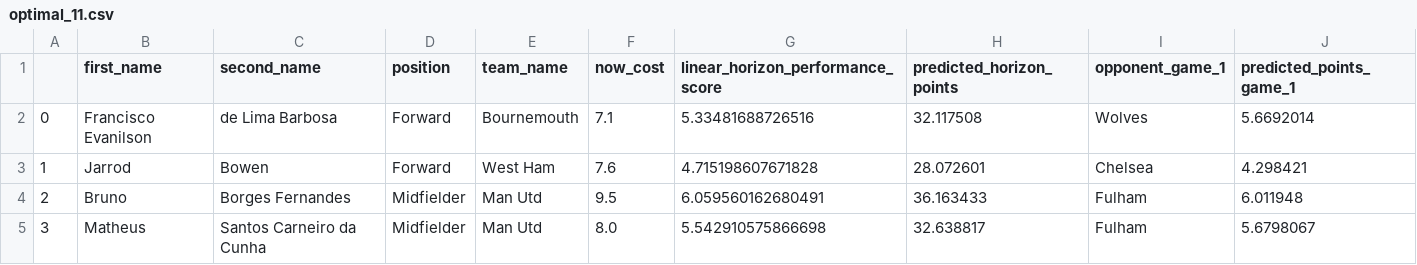
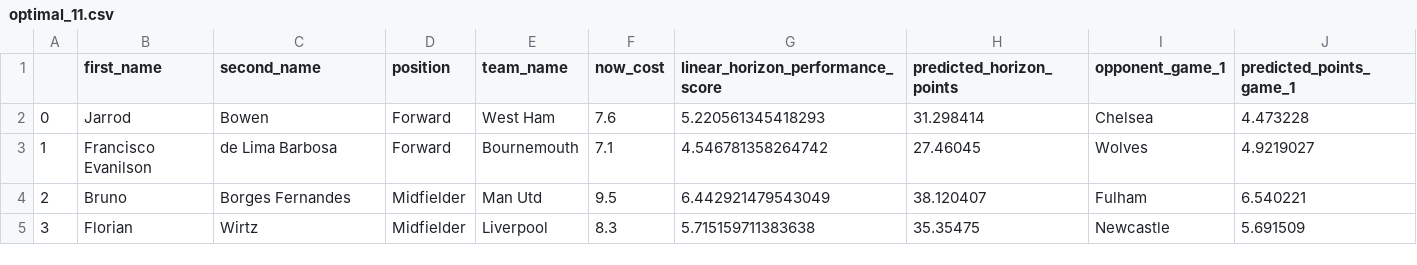
Before and after one commit to matecsapo/Fantasy-Premier-League-Model, a CSV file: predictions/GW_24/model_V3/optimal_11.csv, drawn as a sheet; only a part is shown; the diff covers the shown part only.

```diff
--- a/predictions/GW_24/model_V3/optimal_11.csv
+++ b/predictions/GW_24/model_V3/optimal_11.csv
@@ -1,5 +1,5 @@
 ,first_name,second_name,position,team_name,now_cost,linear_horizon_performance_score,predicted_horizon_points,opponent_game_1,predicted_points_game_1
-0,Francisco Evanilson,de Lima Barbosa,Forward,Bournemouth,7.1,5.33481688726516,32.117508,Wolves,5.6692014
-1,Jarrod,Bowen,Forward,West Ham,7.6,4.715198607671828,28.072601,Chelsea,4.298421
-2,Bruno,Borges Fernandes,Midfielder,Man Utd,9.5,6.059560162680491,36.163433,Fulham,6.011948
-3,Matheus,Santos Carneiro da Cunha,Midfielder,Man Utd,8.0,5.542910575866698,32.638817,Fulham,5.6798067
+0,Jarrod,Bowen,Forward,West Ham,7.6,5.220561345418293,31.298414,Chelsea,4.473228
+1,Francisco Evanilson,de Lima Barbosa,Forward,Bournemouth,7.1,4.546781358264742,27.46045,Wolves,4.9219027
+2,Bruno,Borges Fernandes,Midfielder,Man Utd,9.5,6.442921479543049,38.120407,Fulham,6.540221
+3,Florian,Wirtz,Midfielder,Liverpool,8.3,5.715159711383638,35.35475,Newcastle,5.691509
```
Also changed, not shown: 48 edited cells elsewhere in this file, models/V3/Feature_Importances.csv, predictions/GW_24/model_V2/predictions.csv, 12 other files.
